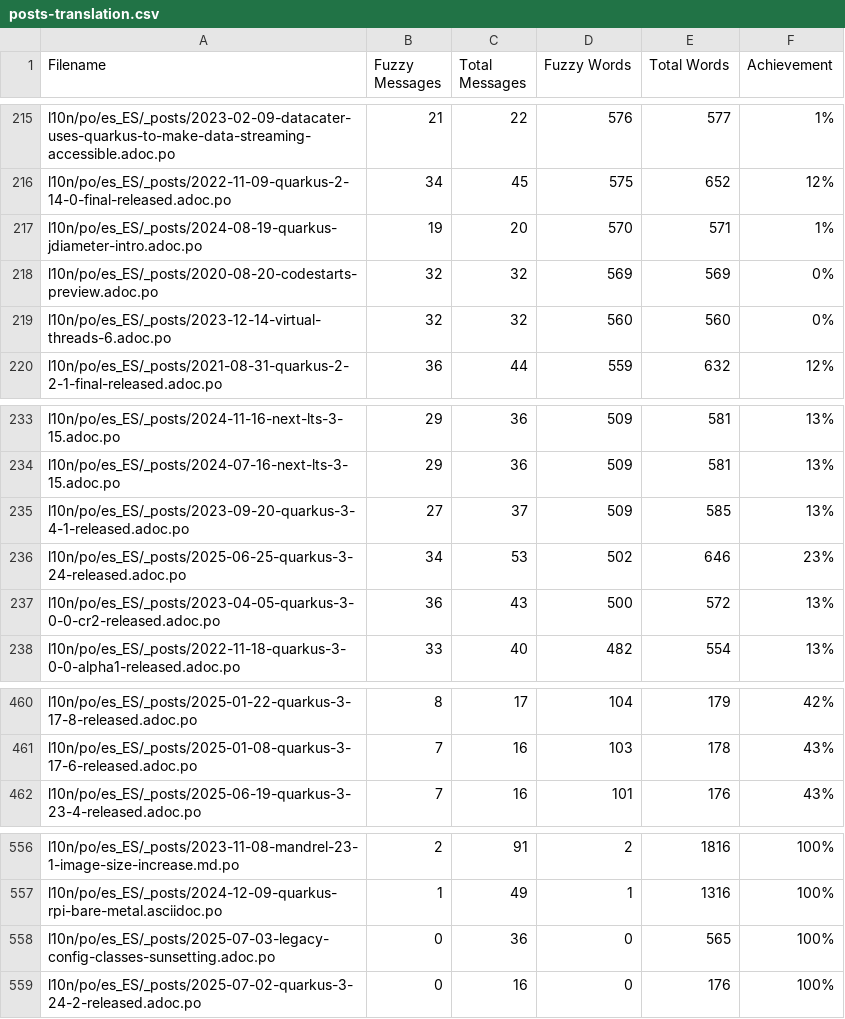
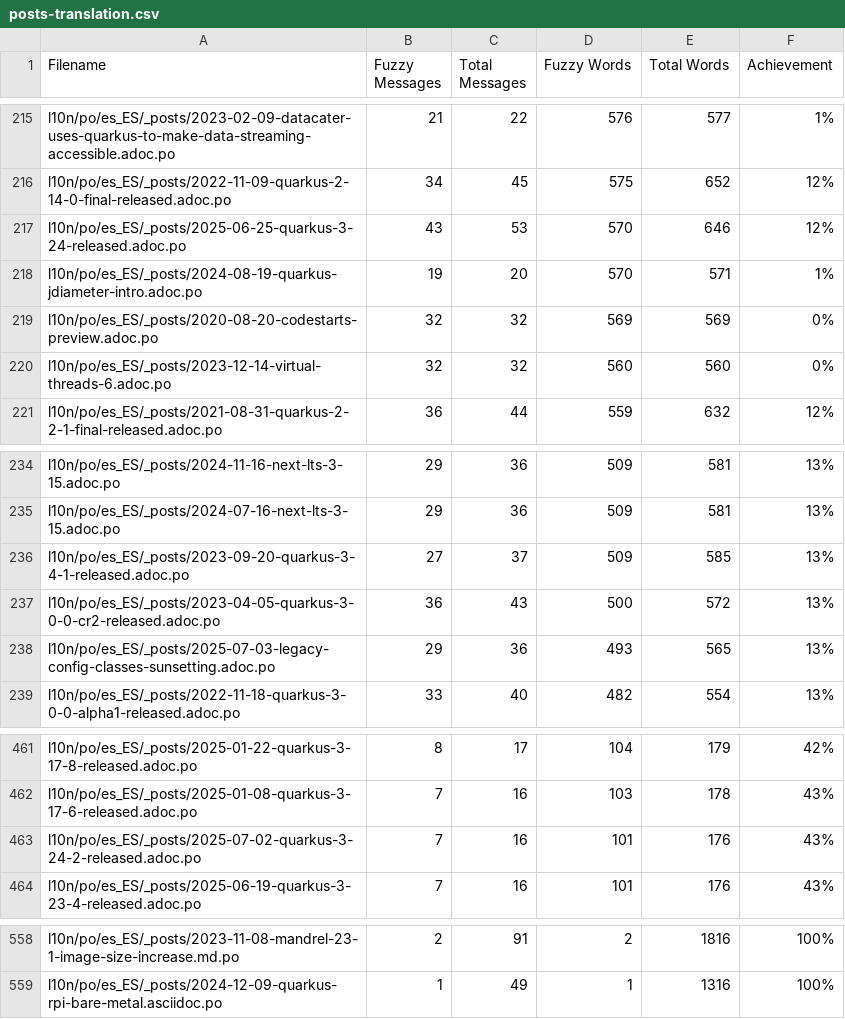
Before and after one commit to quarkusio/es.quarkus.io, a CSV file: l10n/stats/posts-translation.csv, drawn as a sheet; only a part is shown, gaps mark what is left out.

Commit message:
Update translation stats

```diff
--- a/l10n/stats/posts-translation.csv
+++ b/l10n/stats/posts-translation.csv
@@ -216,2 +216,3 @@ l10n/po/es_ES/_posts/2023-02-09-datacater-uses-quarkus-to-make-data-streaming-ac
 l10n/po/es_ES/_posts/2022-11-09-quarkus-2-14-0-final-released.adoc.po, 34, 45, 575, 652, 12%
+l10n/po/es_ES/_posts/2025-06-25-quarkus-3-24-released.adoc.po, 43, 53, 570, 646, 12%
 l10n/po/es_ES/_posts/2024-08-19-quarkus-jdiameter-intro.adoc.po, 19, 20, 570, 571, 1%
@@ -235,4 +236,4 @@ l10n/po/es_ES/_posts/2024-07-16-next-lts-3-15.adoc.po, 29, 36, 509, 581, 13%
 l10n/po/es_ES/_posts/2023-09-20-quarkus-3-4-1-released.adoc.po, 27, 37, 509, 585, 13%
-l10n/po/es_ES/_posts/2025-06-25-quarkus-3-24-released.adoc.po, 34, 53, 502, 646, 23%
 l10n/po/es_ES/_posts/2023-04-05-quarkus-3-0-0-cr2-released.adoc.po, 36, 43, 500, 572, 13%
+l10n/po/es_ES/_posts/2025-07-03-legacy-config-classes-sunsetting.adoc.po, 29, 36, 493, 565, 13%
 l10n/po/es_ES/_posts/2022-11-18-quarkus-3-0-0-alpha1-released.adoc.po, 33, 40, 482, 554, 13%
@@ -461,2 +462,3 @@ l10n/po/es_ES/_posts/2025-01-22-quarkus-3-17-8-released.adoc.po, 8, 17, 104, 179
 l10n/po/es_ES/_posts/2025-01-08-quarkus-3-17-6-released.adoc.po, 7, 16, 103, 178, 43%
+l10n/po/es_ES/_posts/2025-07-02-quarkus-3-24-2-released.adoc.po, 7, 16, 101, 176, 43%
 l10n/po/es_ES/_posts/2025-06-19-quarkus-3-23-4-released.adoc.po, 7, 16, 101, 176, 43%
@@ -557,3 +559 @@ l10n/po/es_ES/_posts/2023-11-08-mandrel-23-1-image-size-increase.md.po, 2, 91, 2
 l10n/po/es_ES/_posts/2024-12-09-quarkus-rpi-bare-metal.asciidoc.po, 1, 49, 1, 1316, 100%
-l10n/po/es_ES/_posts/2025-07-03-legacy-config-classes-sunsetting.adoc.po, 0, 36, 0, 565, 100%
-l10n/po/es_ES/_posts/2025-07-02-quarkus-3-24-2-released.adoc.po, 0, 16, 0, 176, 100%
```
Also changed, not shown: l10n/stats/latest-guides-translation.csv, l10n/stats/main-guides-translation.csv, 1 other file.
